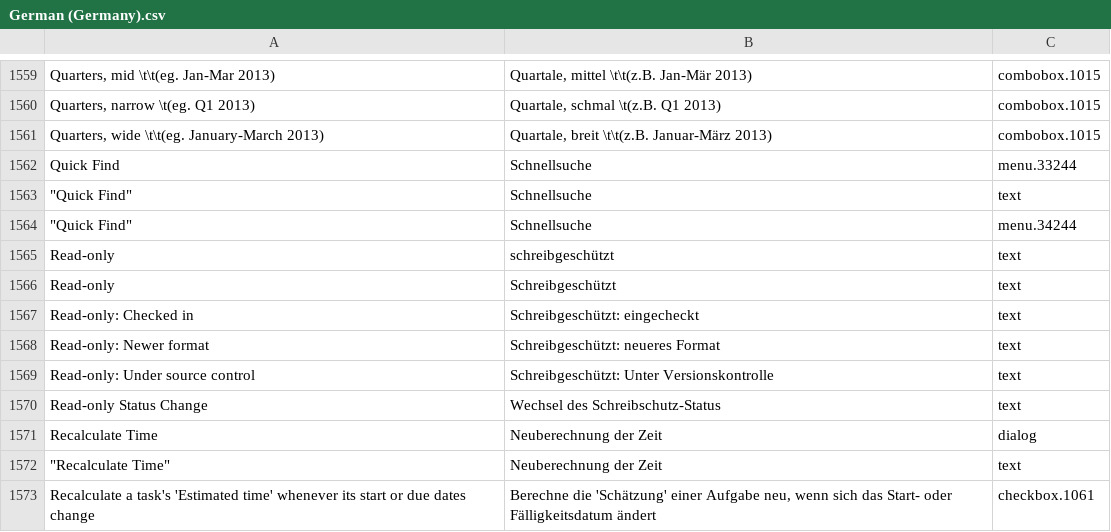
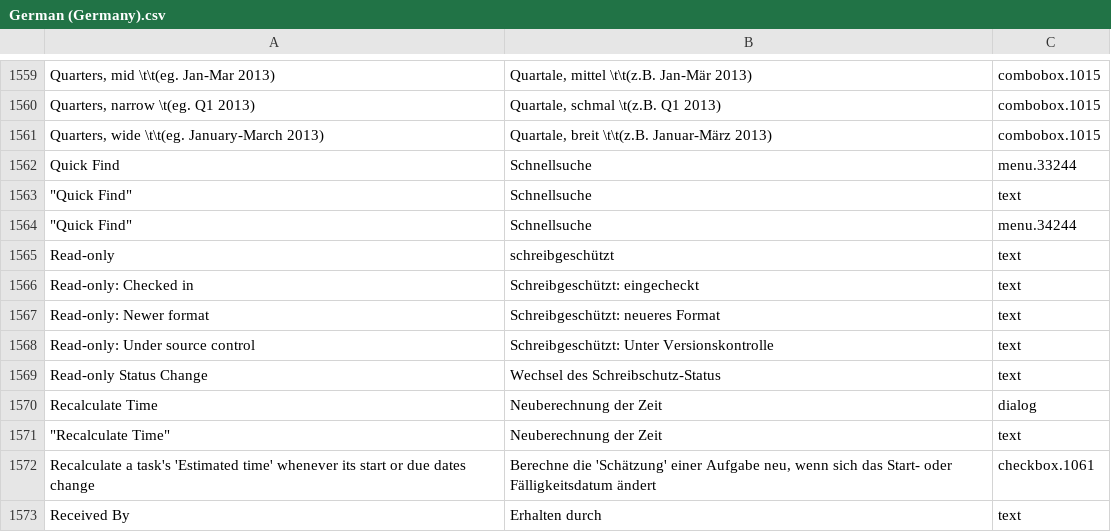
Before and after one commit to abstractspoon/ToDoList_Resources, a CSV file: Translations/German (Germany).csv, drawn as a sheet; only a part is shown, gaps mark what is left out; the shorter side is filled out with more unchanged rows; the diff names each change by its address in the sheet, - before the commit and + after, or states it on an @@ line.

```diff
--- a/Translations/German (Germany).csv
+++ b/Translations/German (Germany).csv
-row 1566: Read-only | Schreibgeschützt | text
```
Also changed, not shown: Translations/Francais (France).csv, Translations/Italiano (Italia).csv, 7 other files.
